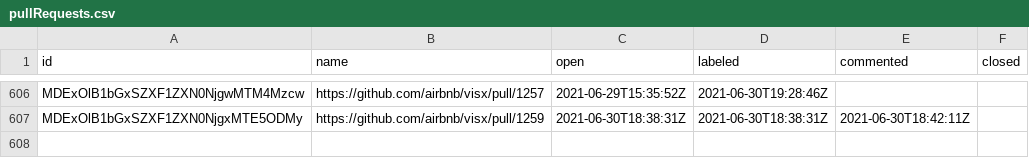
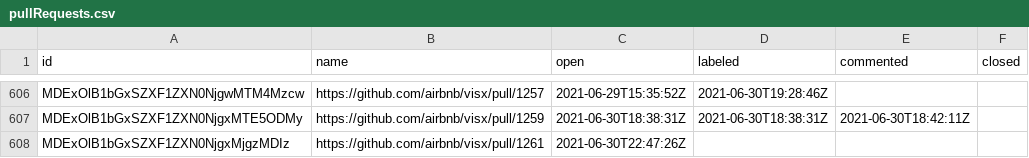
Before and after one commit to oselvar/oselvar-github-metrics, a CSV file: data/airbnb/visx/pullRequests.csv, drawn as a sheet; only a part is shown, gaps mark what is left out; the diff names each change by its address in the sheet, - before the commit and + after, or states it on an @@ line.

```diff
--- a/data/airbnb/visx/pullRequests.csv
+++ b/data/airbnb/visx/pullRequests.csv
+row 608: MDExOlB1bGxSZXF1ZXN0NjgxMjgzMDIz | https://github.com/airbnb/visx/pull/1261 | 2021-06-30T22:47:26Z
```
Also changed, not shown: data/airbnb/visx/issues.csv.
